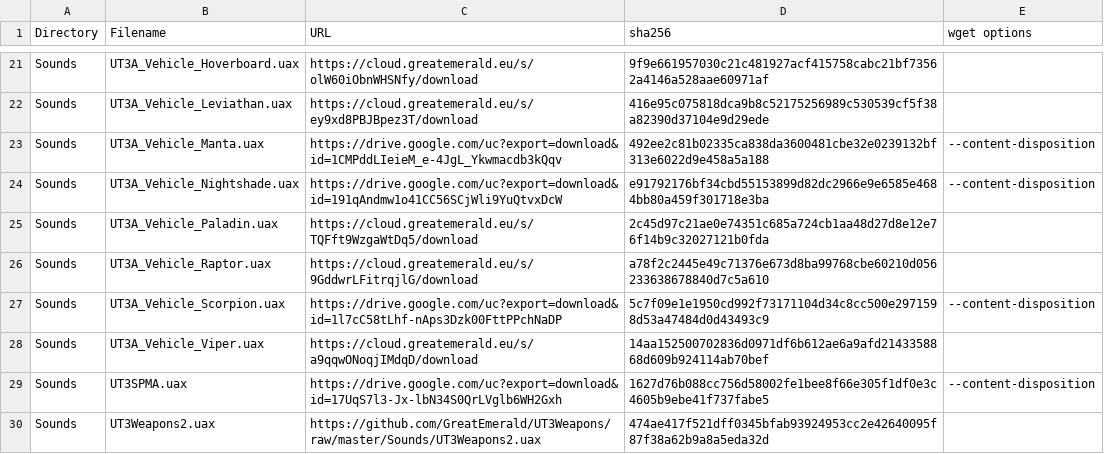
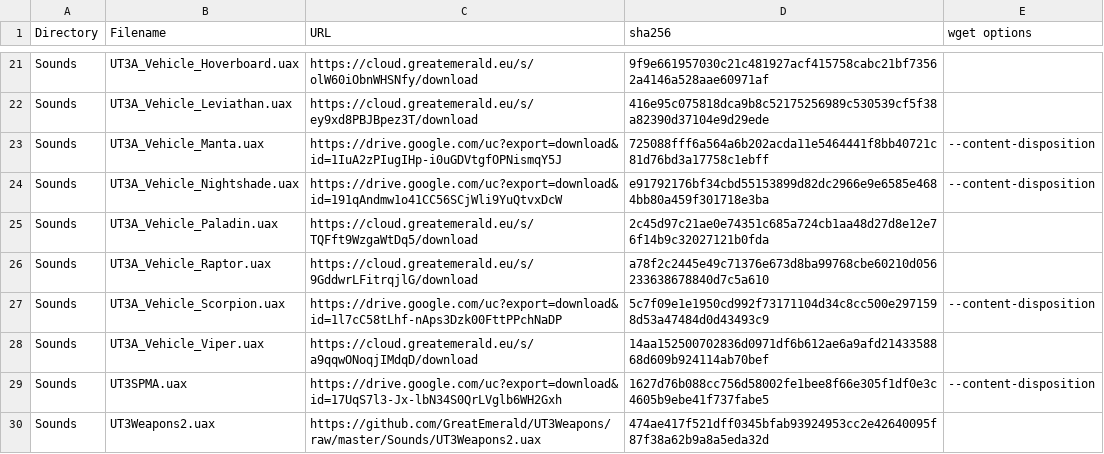
Before and after one commit to GreatEmerald/UT3Vehicles, a CSV file: Binaries.csv, drawn as a sheet; only a part is shown, gaps mark what is left out.

Commit message:
Update Binaries.csv

```diff
--- a/Binaries.csv
+++ b/Binaries.csv
@@ -22,3 +22,3 @@ Sounds,UT3A_Vehicle_Hoverboard.uax,https://cloud.greatemerald.eu/s/olW60iObnWHSN
 Sounds,UT3A_Vehicle_Leviathan.uax,https://cloud.greatemerald.eu/s/ey9xd8PBJBpez3T/download,416e95c075818dca9b8c52175256989c530539cf5f38a82390d37104e9d29ede,
-Sounds,UT3A_Vehicle_Manta.uax,https://drive.google.com/uc?export=download&id=1CMPddLIeieM_e-4JgL_Ykwmacdb3kQqv,492ee2c81b02335ca838da3600481cbe32e0239132bf313e6022d9e458a5a188,--content-disposition
+Sounds,UT3A_Vehicle_Manta.uax,https://drive.google.com/uc?export=download&id=1IuA2zPIugIHp-i0uGDVtgfOPNismqY5J,725088fff6a564a6b202acda11e5464441f8bb40721c81d76bd3a17758c1ebff,--content-disposition
 Sounds,UT3A_Vehicle_Nightshade.uax,https://drive.google.com/uc?export=download&id=191qAndmw1o41CC56SCjWli9YuQtvxDcW,e91792176bf34cbd55153899d82dc2966e9e6585e4684bb80a459f301718e3ba,--content-disposition
```
